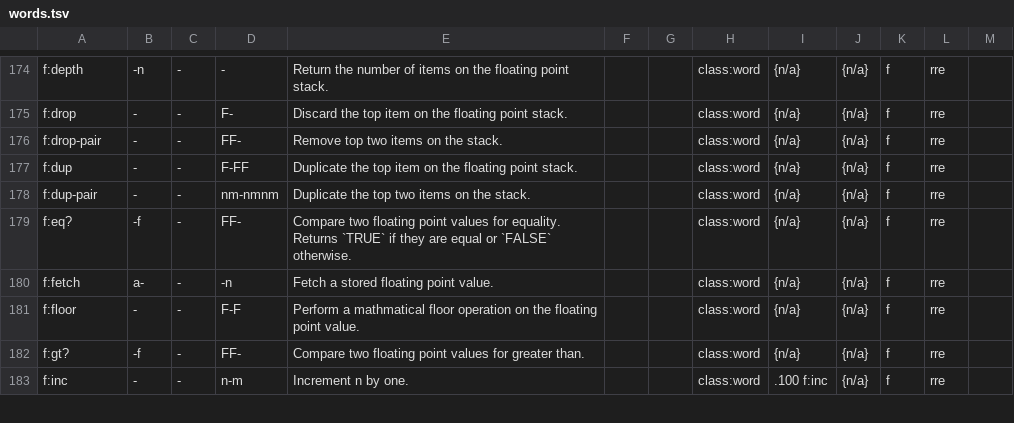
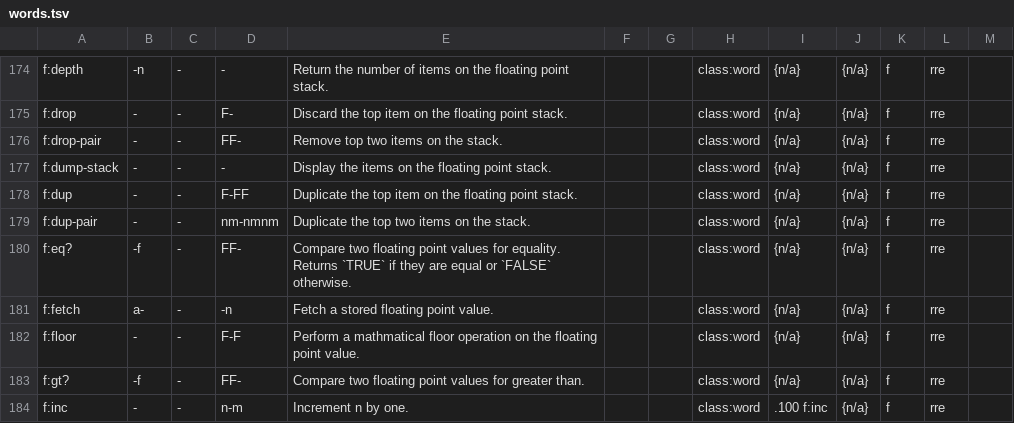
Before and after one commit to crcx/retroforth, a TSV file: words.tsv, drawn as a sheet; only a part is shown, gaps mark what is left out.

Commit message:
add f:dump-stack
FossilOrigin-Name: 2d90f488cd7acd2419edfaeb6364675bd9122efe738a093aa03c80ffecebc84a

```diff
--- a/words.tsv
+++ b/words.tsv
@@ -176,2 +176,3 @@ f:drop	-	-	F-	Discard the top item on the floating point stack.			class:word	{n/
 f:drop-pair	-	-	FF-	Remove top two items on the stack.			class:word	{n/a}	{n/a}	f	rre	
+f:dump-stack	-	-	-	Display the items on the floating point stack.			class:word	{n/a}	{n/a}	f	rre	
 f:dup	-	-	F-FF	Duplicate the top item on the floating point stack.			class:word	{n/a}	{n/a}	f	rre	
```
Also changed, not shown: 6 other files.
